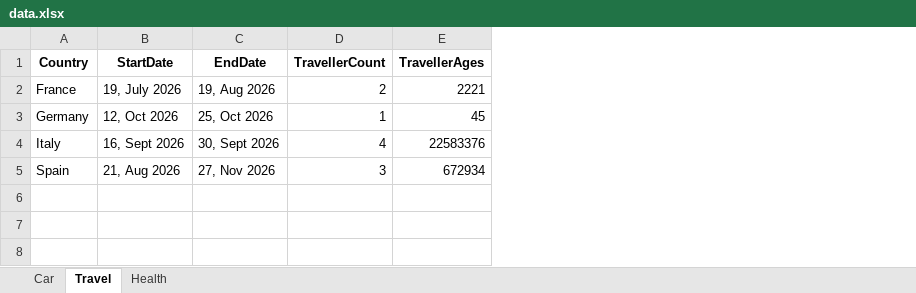
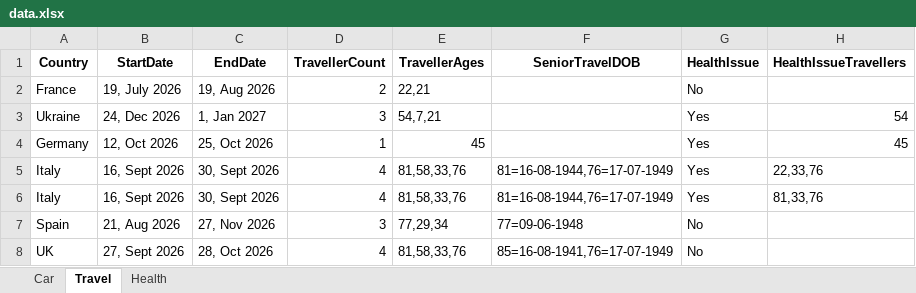
Before and after one commit to jitabhsin/InsuranceAutomationHackathon, an Excel workbook: target/test-classes/data.xlsx, sheet Travel, drawn as a sheet; values as stored, in another font and other column widths than the file's, no borders; addresses are those after the commit; the diff names each change by its address in the sheet, - before the commit and + after, or states it on an @@ line.

Commit message:
TC07 and travelquotepagecreated

```diff
--- a/target/test-classes/data.xlsx (sheet Travel)
+++ b/target/test-classes/data.xlsx (sheet Travel)
+column F (SeniorTravelDOB), row 5: 81=16-08-1944,76=17-07-1949; row 7: 77=09-06-1948
+column G (HealthIssue), row 2: No; rows 4-5: Yes | Yes; row 7: No
+column H (HealthIssueTravellers), rows 4-5: 45 | 22,33,76
-E2 (TravellerAges): 2221
+E2 (TravellerAges): 22,21
+row 3: Ukraine | 24, Dec 2026 | 1, Jan 2027 | 3 | 54,7,21 |  | Yes | 54
-E5 (TravellerAges): 22583376
+E5 (TravellerAges): 81,58,33,76
+row 6: Italy | 16, Sept 2026 | 30, Sept 2026 | 4 | 81,58,33,76 | 81=16-08-1944,76=17-07-1949 | Yes | 81,33,76
-E7 (TravellerAges): 672934
+E7 (TravellerAges): 77,29,34
+row 8: UK | 27, Sept 2026 | 28, Oct 2026 | 4 | 81,58,33,76 | 85=16-08-1941,76=17-07-1949 | No
```
Also changed, not shown: 29 other files.
